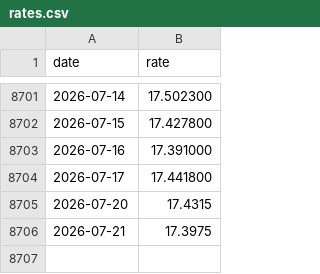
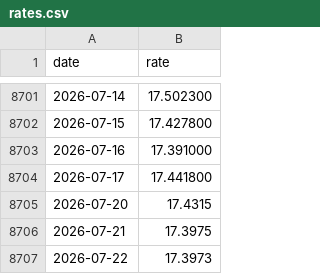
Before and after one commit to xavl369/currency_monitor, a CSV file: data/rates.csv, drawn as a sheet; only a part is shown, gaps mark what is left out.

```diff
--- a/data/rates.csv
+++ b/data/rates.csv
@@ -8706 +8706,2 @@ date,rate
 2026-07-21,17.3975
+2026-07-22,17.3973
```
